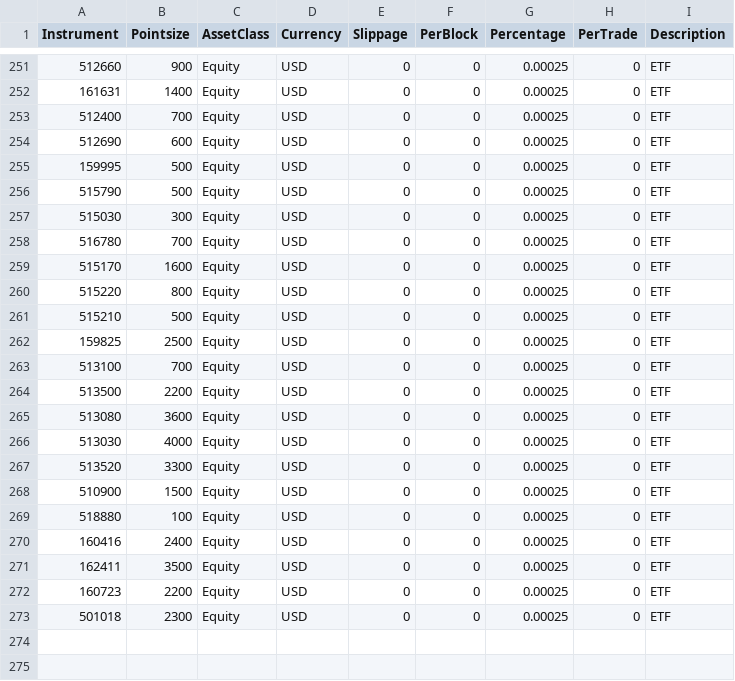
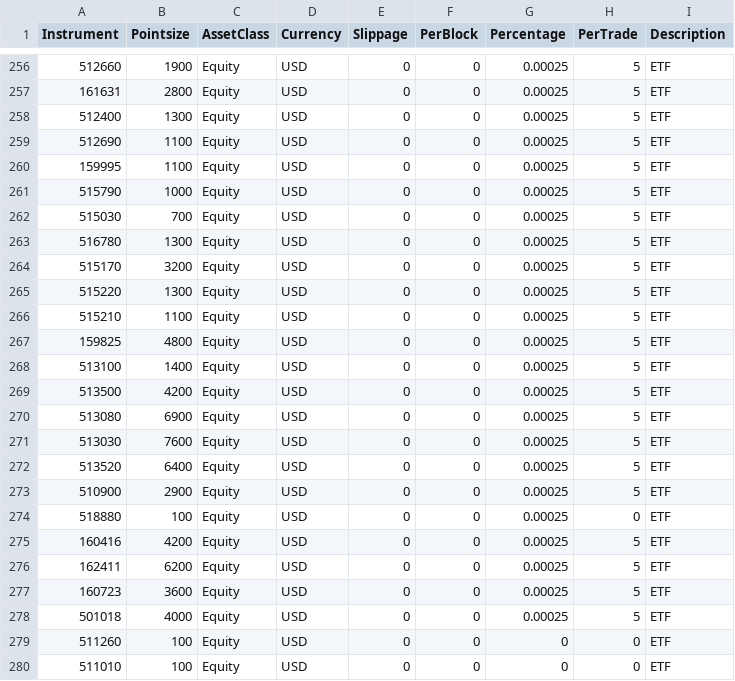
Before and after one commit to yuan-er/pysystemtrade, a CSV file: data/futures/csvconfig/instrumentconfig.csv, drawn as a sheet; only a part is shown, gaps mark what is left out; addresses are those after the commit; the diff covers the shown part only; the diff names each change by its address in the sheet, - before the commit and + after, or states it on an @@ line.

```diff
--- a/data/futures/csvconfig/instrumentconfig.csv
+++ b/data/futures/csvconfig/instrumentconfig.csv
-B256 (Pointsize): 900
+B256 (Pointsize): 1900
-H256:H273 (PerTrade): 0
+H256:H273 (PerTrade): 5
-B257 (Pointsize): 1400
+B257 (Pointsize): 2800
-B258 (Pointsize): 700
+B258 (Pointsize): 1300
-B259 (Pointsize): 600
+B259 (Pointsize): 1100
-B260 (Pointsize): 500
+B260 (Pointsize): 1100
-B261 (Pointsize): 500
+B261 (Pointsize): 1000
-B262 (Pointsize): 300
+B262 (Pointsize): 700
-B263 (Pointsize): 700
+B263 (Pointsize): 1300
-B264 (Pointsize): 1600
+B264 (Pointsize): 3200
-B265 (Pointsize): 800
+B265 (Pointsize): 1300
-B266 (Pointsize): 500
+B266 (Pointsize): 1100
-B267 (Pointsize): 2500
+B267 (Pointsize): 4800
-B268 (Pointsize): 700
+B268 (Pointsize): 1400
-B269 (Pointsize): 2200
+B269 (Pointsize): 4200
-B270 (Pointsize): 3600
+B270 (Pointsize): 6900
-B271 (Pointsize): 4000
+B271 (Pointsize): 7600
-B272 (Pointsize): 3300
+B272 (Pointsize): 6400
-B273 (Pointsize): 1500
+B273 (Pointsize): 2900
-B275 (Pointsize): 2400
+B275 (Pointsize): 4200
-H275:H278 (PerTrade): 0
+H275:H278 (PerTrade): 5
-B276 (Pointsize): 3500
+B276 (Pointsize): 6200
-B277 (Pointsize): 2200
+B277 (Pointsize): 3600
-B278 (Pointsize): 2300
+B278 (Pointsize): 4000
+row 279: 511260 | 100 | Equity | USD | 0 | 0 | 0 | 0 | ETF
+row 280: 511010 | 100 | Equity | USD | 0 | 0 | 0 | 0 | ETF
```
Also changed, not shown: 6 added rows, 1 removed row and 42 edited cells elsewhere in this file, 3 other files.
